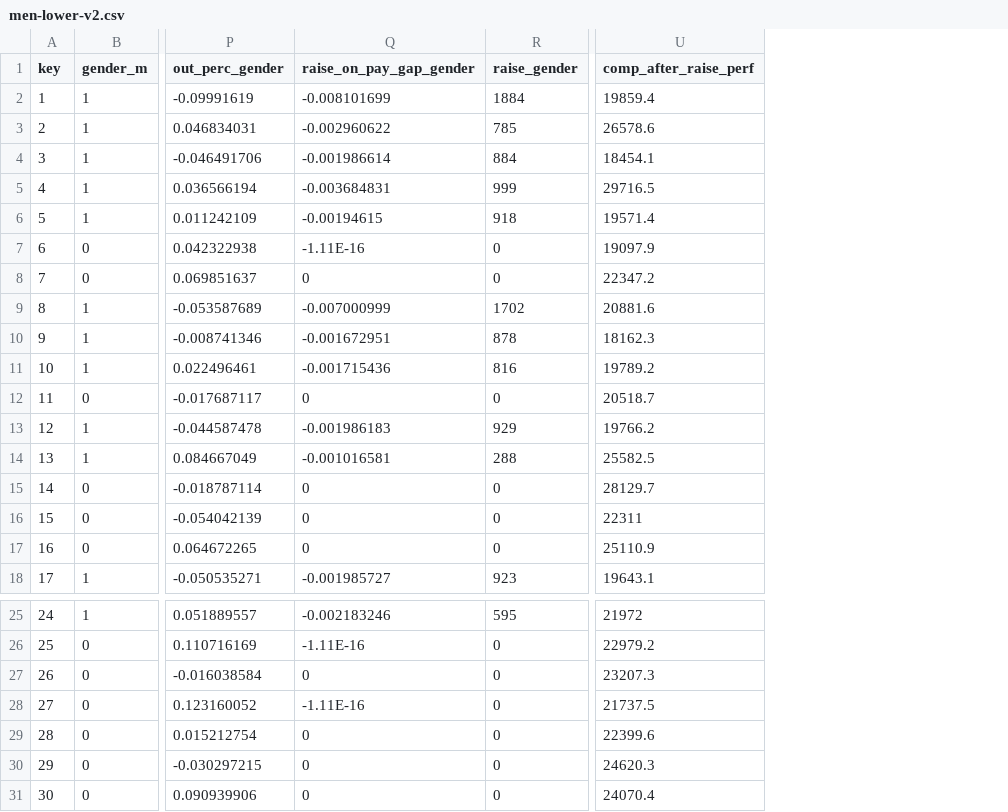
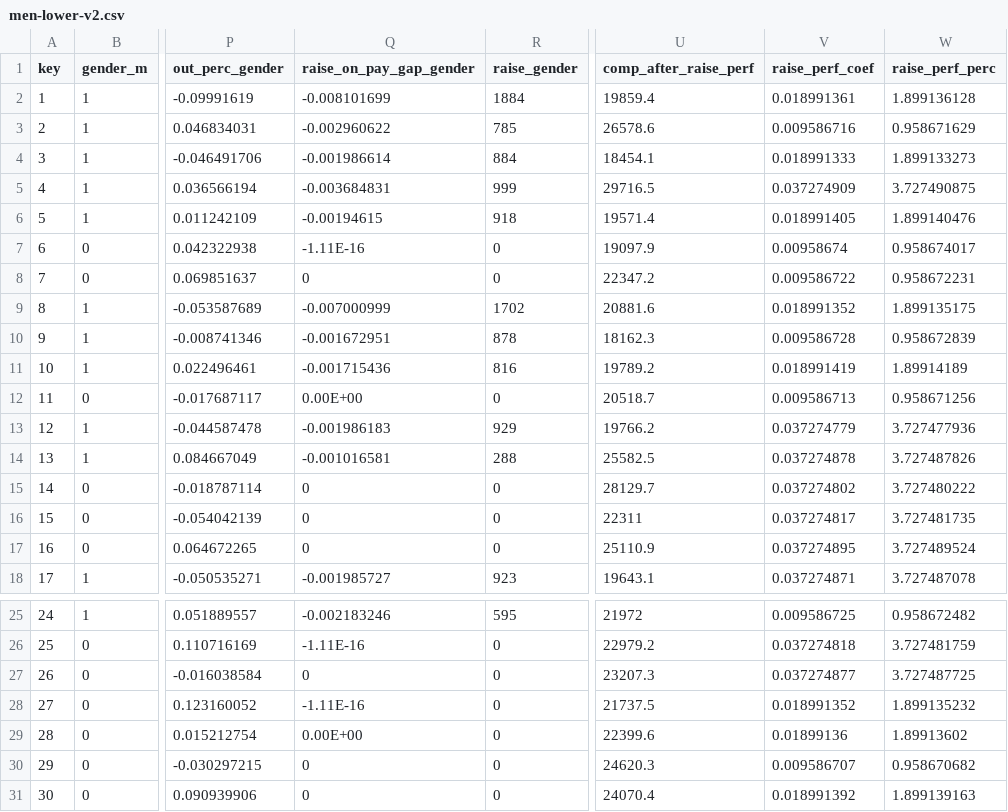
Before and after one commit to FlorentCabricInria/FROE-stereotyped-decision-making, a CSV file: html/js/visualizations/men-lower-v2.csv, drawn as a sheet; only a part is shown, gaps mark what is left out; the diff names each change by its address in the sheet, - before the commit and + after, or states it on an @@ line.

```diff
--- a/html/js/visualizations/men-lower-v2.csv
+++ b/html/js/visualizations/men-lower-v2.csv
+column V (raise_perf_coef), rows 2-18: 0.018991361 | 0.009586716 | 0.018991333 | 0.037274909 | 0.018991405 | 0.00958674 | 0.009586722 | 0.018991352 | 0.009586728 | 0.018991419 | 0.009586713 | 0.037274779 | 0.037274878 | 0.037274802 | 0.037274817 | 0.037274895 | 0.037274871; rows 25-31: 0.009586725 | 0.037274818 | 0.037274877 | 0.018991352 | 0.01899136 | 0.009586707 | 0.018991392
+column W (raise_perf_perc), rows 2-18: 1.899136128 | 0.958671629 | 1.899133273 | 3.727490875 | 1.899140476 | 0.958674017 | 0.958672231 | 1.899135175 | 0.958672839 | 1.89914189 | 0.958671256 | 3.727477936 | 3.727487826 | 3.727480222 | 3.727481735 | 3.727489524 | 3.727487078; rows 25-31: 0.958672482 | 3.727481759 | 3.727487725 | 1.899135232 | 1.89913602 | 0.958670682 | 1.899139163
-Q12 (raise_on_pay_gap_gender): 0
+Q12 (raise_on_pay_gap_gender): 0.00E+00
-Q29 (raise_on_pay_gap_gender): 0
+Q29 (raise_on_pay_gap_gender): 0.00E+00
```
Also changed, not shown: results/requested.csv, 33 other files.
